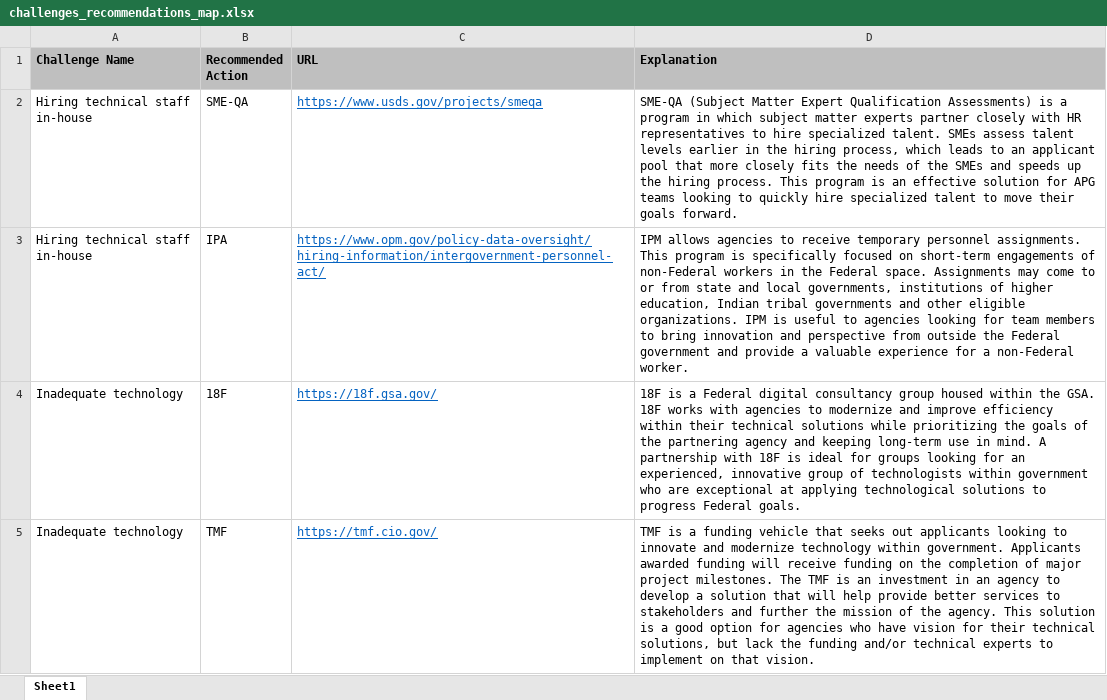
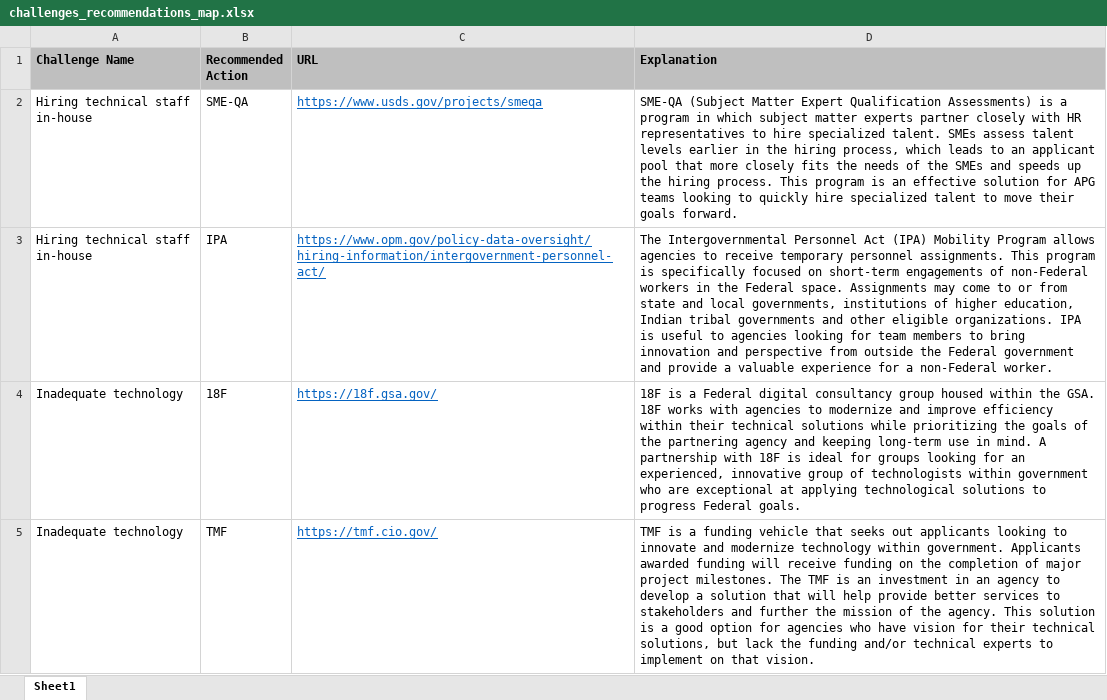
Before and after one commit to metzgr/pgov-cover-sheet-reader, an Excel workbook: src/resources/templates/excel/challenges_recommendations_map.xlsx, sheet Sheet1, drawn as a sheet; values as stored, in another font and other column widths than the file's, no borders; the diff names each change by its address in the sheet, - before the commit and + after, or states it on an @@ line.

Commit message:
Correct reference of "IPM" to "IPA"

```diff
--- a/src/resources/templates/excel/challenges_recommendations_map.xlsx (sheet Sheet1)
+++ b/src/resources/templates/excel/challenges_recommendations_map.xlsx (sheet Sheet1)
-D3 (Explanation): IPM allows agencies to receive temporary personnel assignments. This program is specifically focused on short-term engagements of non-Federal workers in the Federal space. Assignments may come to or from state and local governments, institutions of higher education, Indian tribal governments and other eligible organizations. IPM is useful…
+D3 (Explanation): The Intergovernmental Personnel Act (IPA) Mobility Program allows agencies to receive temporary personnel assignments. This program is specifically focused on short-term engagements of non-Federal workers in the Federal space. Assignments may come to or from state and local governments, institutions of higher education, Indian tribal governments and other eligible organizations. IPA is useful…
```
